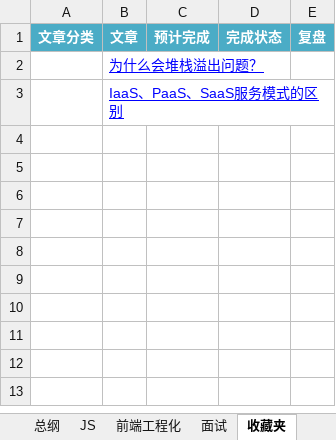
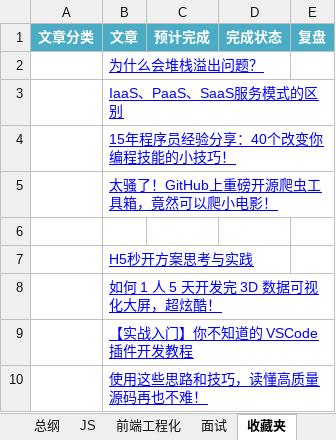
Before and after one commit to Tianleyy/notes, an Excel workbook: @SystematicLearning/LearningPlan.xlsx, sheet 收藏夹, drawn as a sheet; values as stored, in another font and other column widths than the file's, no borders; the diff names each change by its address in the sheet, - before the commit and + after, or states it on an @@ line.

```diff
--- a/@SystematicLearning/LearningPlan.xlsx (sheet 收藏夹)
+++ b/@SystematicLearning/LearningPlan.xlsx (sheet 收藏夹)
+row 4:  | 15年程序员经验分享：40个改变你编程技能的小技巧！
+row 5:  | 太骚了！GitHub上重磅开源爬虫工具箱，竟然可以爬小电影！
+row 6: (empty)
+row 7:  | H5秒开方案思考与实践
+row 8:  | 如何 1 人 5 天开发完 3D 数据可视化大屏，超炫酷！
+row 9:  | 【实战入门】你不知道的 VSCode 插件开发教程
+row 10:  | 使用这些思路和技巧，读懂高质量源码再也不难！
```
Also changed, not shown: sheet 面试, sheet Vue, sheet JS, other sheet tabs.
